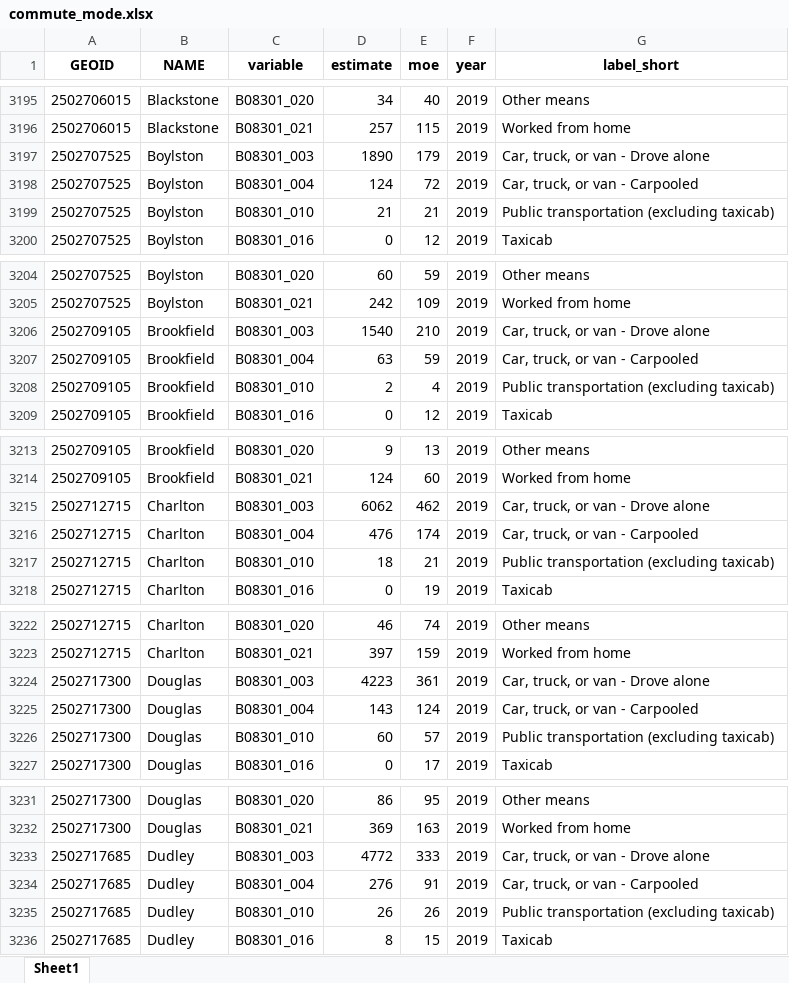
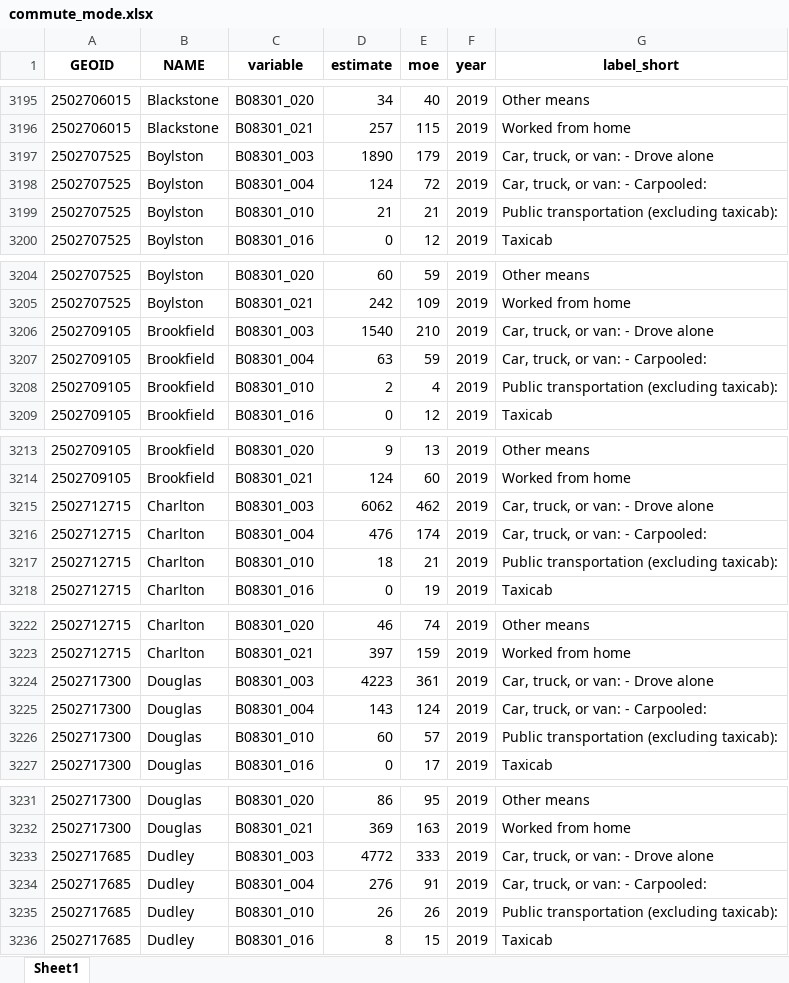
Before and after one commit to Jordan-hollinger/community_snapshots, an Excel workbook: data/transportation/xlsx/commute_mode.xlsx, sheet Sheet1, drawn as a sheet; only a part is shown, gaps mark what is left out; values as stored, in another font and other column widths than the file's, no borders; the diff covers the shown part only; the diff names each change by its address in the sheet, - before the commit and + after, or states it on an @@ line.

```diff
--- a/data/transportation/xlsx/commute_mode.xlsx (sheet Sheet1)
+++ b/data/transportation/xlsx/commute_mode.xlsx (sheet Sheet1)
-G3197 (label_short): Car, truck, or van - Drove alone
+G3197 (label_short): Car, truck, or van: - Drove alone
-G3198 (label_short): Car, truck, or van - Carpooled
+G3198 (label_short): Car, truck, or van: - Carpooled:
-G3199 (label_short): Public transportation (excluding taxicab)
+G3199 (label_short): Public transportation (excluding taxicab):
-G3206 (label_short): Car, truck, or van - Drove alone
+G3206 (label_short): Car, truck, or van: - Drove alone
-G3207 (label_short): Car, truck, or van - Carpooled
+G3207 (label_short): Car, truck, or van: - Carpooled:
-G3208 (label_short): Public transportation (excluding taxicab)
+G3208 (label_short): Public transportation (excluding taxicab):
-G3215 (label_short): Car, truck, or van - Drove alone
+G3215 (label_short): Car, truck, or van: - Drove alone
-G3216 (label_short): Car, truck, or van - Carpooled
+G3216 (label_short): Car, truck, or van: - Carpooled:
-G3217 (label_short): Public transportation (excluding taxicab)
+G3217 (label_short): Public transportation (excluding taxicab):
-G3224 (label_short): Car, truck, or van - Drove alone
+G3224 (label_short): Car, truck, or van: - Drove alone
-G3225 (label_short): Car, truck, or van - Carpooled
+G3225 (label_short): Car, truck, or van: - Carpooled:
-G3226 (label_short): Public transportation (excluding taxicab)
+G3226 (label_short): Public transportation (excluding taxicab):
-G3233 (label_short): Car, truck, or van - Drove alone
+G3233 (label_short): Car, truck, or van: - Drove alone
-G3234 (label_short): Car, truck, or van - Carpooled
+G3234 (label_short): Car, truck, or van: - Carpooled:
-G3235 (label_short): Public transportation (excluding taxicab)
+G3235 (label_short): Public transportation (excluding taxicab):
```
Also changed, not shown: 921 edited cells elsewhere in this sheet, data/transportation/xlsx/travel_time.xlsx, data/transportation/xlsx/vehicle_avail.xlsx, 3 other files.
